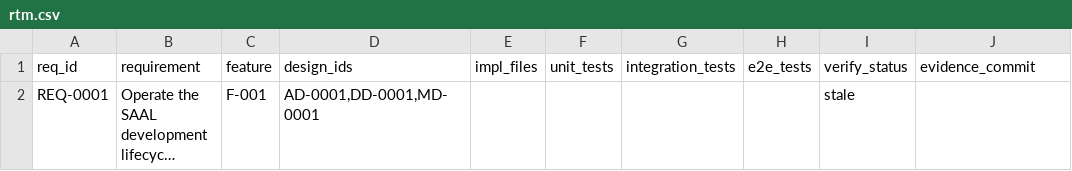
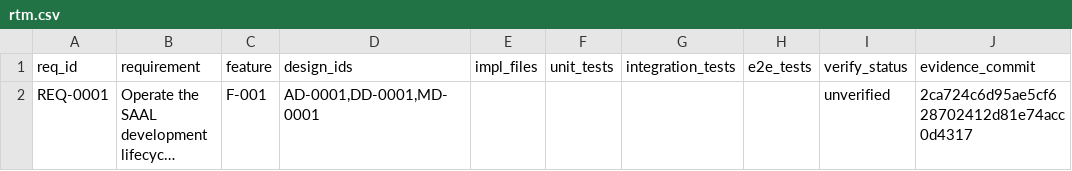
Before and after one commit to ruri-sayo/saal_cording_rule, a CSV file: docs/trace/rtm.csv, drawn as a sheet; long unchanged cells end in …; the diff names each change by its address in the sheet, - before the commit and + after, or states it on an @@ line.

Commit message:
Record final current evidence

```diff
--- a/docs/trace/rtm.csv
+++ b/docs/trace/rtm.csv
-I2 (verify_status): stale
+I2 (verify_status): unverified
-J2 (evidence_commit): (empty)
+J2 (evidence_commit): 2ca724c6d95ae5cf628702412d81e74acc0d4317
```
Also changed, not shown: 3 other files.
